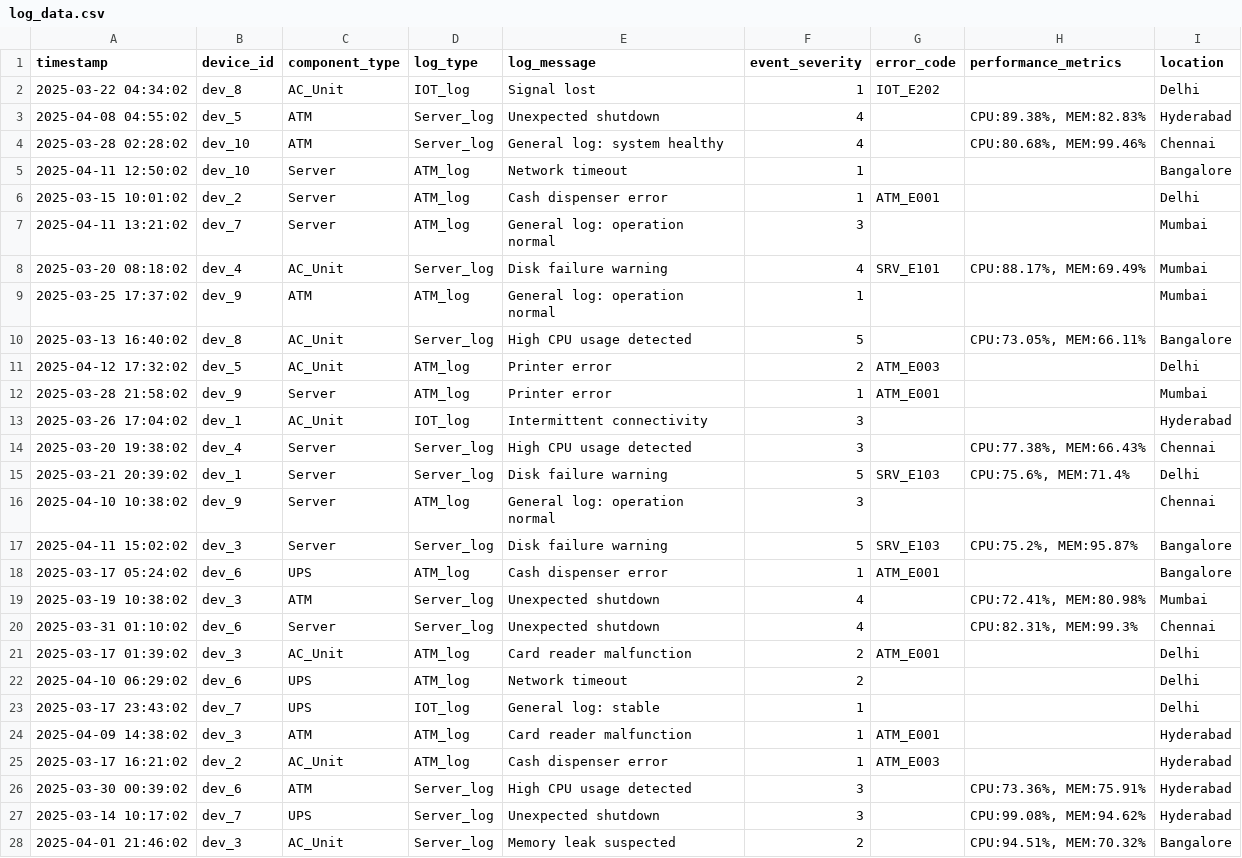
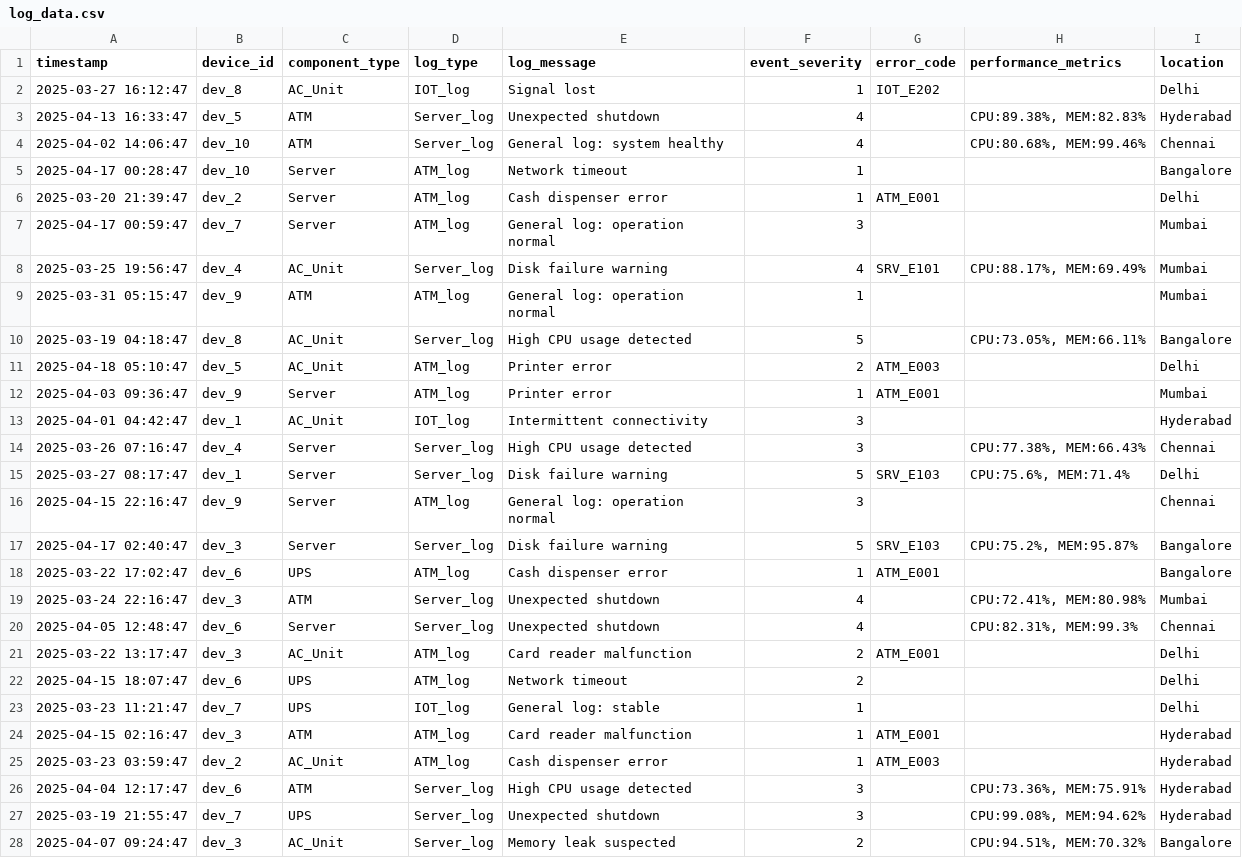
Before and after one commit to RavitejaUppulapu/VIRTUSA-JatayuS4-Hawkcoders, a CSV file: data/raw/log_data.csv, drawn as a sheet; only a part is shown; the diff covers the shown part only.

```diff
--- a/data/raw/log_data.csv
+++ b/data/raw/log_data.csv
@@ -1,28 +1,28 @@
 timestamp,device_id,component_type,log_type,log_message,event_severity,error_code,performance_metrics,location
-2025-03-22 04:34:02,dev_8,AC_Unit,IOT_log,Signal lost,1,IOT_E202,,Delhi
-2025-04-08 04:55:02,dev_5,ATM,Server_log,Unexpected shutdown,4,,"CPU:89.38%, MEM:82.83%",Hyderabad
-2025-03-28 02:28:02,dev_10,ATM,Server_log,General log: system healthy,4,,"CPU:80.68%, MEM:99.46%",Chennai
-2025-04-11 12:50:02,dev_10,Server,ATM_log,Network timeout,1,,,Bangalore
-2025-03-15 10:01:02,dev_2,Server,ATM_log,Cash dispenser error,1,ATM_E001,,Delhi
-2025-04-11 13:21:02,dev_7,Server,ATM_log,General log: operation normal,3,,,Mumbai
-2025-03-20 08:18:02,dev_4,AC_Unit,Server_log,Disk failure warning,4,SRV_E101,"CPU:88.17%, MEM:69.49%",Mumbai
-2025-03-25 17:37:02,dev_9,ATM,ATM_log,General log: operation normal,1,,,Mumbai
-2025-03-13 16:40:02,dev_8,AC_Unit,Server_log,High CPU usage detected,5,,"CPU:73.05%, MEM:66.11%",Bangalore
-2025-04-12 17:32:02,dev_5,AC_Unit,ATM_log,Printer error,2,ATM_E003,,Delhi
-2025-03-28 21:58:02,dev_9,Server,ATM_log,Printer error,1,ATM_E001,,Mumbai
-2025-03-26 17:04:02,dev_1,AC_Unit,IOT_log,Intermittent connectivity,3,,,Hyderabad
-2025-03-20 19:38:02,dev_4,Server,Server_log,High CPU usage detected,3,,"CPU:77.38%, MEM:66.43%",Chennai
-2025-03-21 20:39:02,dev_1,Server,Server_log,Disk failure warning,5,SRV_E103,"CPU:75.6%, MEM:71.4%",Delhi
-2025-04-10 10:38:02,dev_9,Server,ATM_log,General log: operation normal,3,,,Chennai
-2025-04-11 15:02:02,dev_3,Server,Server_log,Disk failure warning,5,SRV_E103,"CPU:75.2%, MEM:95.87%",Bangalore
-2025-03-17 05:24:02,dev_6,UPS,ATM_log,Cash dispenser error,1,ATM_E001,,Bangalore
-2025-03-19 10:38:02,dev_3,ATM,Server_log,Unexpected shutdown,4,,"CPU:72.41%, MEM:80.98%",Mumbai
-2025-03-31 01:10:02,dev_6,Server,Server_log,Unexpected shutdown,4,,"CPU:82.31%, MEM:99.3%",Chennai
-2025-03-17 01:39:02,dev_3,AC_Unit,ATM_log,Card reader malfunction,2,ATM_E001,,Delhi
-2025-04-10 06:29:02,dev_6,UPS,ATM_log,Network timeout,2,,,Delhi
-2025-03-17 23:43:02,dev_7,UPS,IOT_log,General log: stable,1,,,Delhi
-2025-04-09 14:38:02,dev_3,ATM,ATM_log,Card reader malfunction,1,ATM_E001,,Hyderabad
-2025-03-17 16:21:02,dev_2,AC_Unit,ATM_log,Cash dispenser error,1,ATM_E003,,Hyderabad
-2025-03-30 00:39:02,dev_6,ATM,Server_log,High CPU usage detected,3,,"CPU:73.36%, MEM:75.91%",Hyderabad
-2025-03-14 10:17:02,dev_7,UPS,Server_log,Unexpected shutdown,3,,"CPU:99.08%, MEM:94.62%",Hyderabad
-2025-04-01 21:46:02,dev_3,AC_Unit,Server_log,Memory leak suspected,2,,"CPU:94.51%, MEM:70.32%",Bangalore
+2025-03-27 16:12:47,dev_8,AC_Unit,IOT_log,Signal lost,1,IOT_E202,,Delhi
+2025-04-13 16:33:47,dev_5,ATM,Server_log,Unexpected shutdown,4,,"CPU:89.38%, MEM:82.83%",Hyderabad
+2025-04-02 14:06:47,dev_10,ATM,Server_log,General log: system healthy,4,,"CPU:80.68%, MEM:99.46%",Chennai
+2025-04-17 00:28:47,dev_10,Server,ATM_log,Network timeout,1,,,Bangalore
+2025-03-20 21:39:47,dev_2,Server,ATM_log,Cash dispenser error,1,ATM_E001,,Delhi
+2025-04-17 00:59:47,dev_7,Server,ATM_log,General log: operation normal,3,,,Mumbai
+2025-03-25 19:56:47,dev_4,AC_Unit,Server_log,Disk failure warning,4,SRV_E101,"CPU:88.17%, MEM:69.49%",Mumbai
+2025-03-31 05:15:47,dev_9,ATM,ATM_log,General log: operation normal,1,,,Mumbai
+2025-03-19 04:18:47,dev_8,AC_Unit,Server_log,High CPU usage detected,5,,"CPU:73.05%, MEM:66.11%",Bangalore
+2025-04-18 05:10:47,dev_5,AC_Unit,ATM_log,Printer error,2,ATM_E003,,Delhi
+2025-04-03 09:36:47,dev_9,Server,ATM_log,Printer error,1,ATM_E001,,Mumbai
+2025-04-01 04:42:47,dev_1,AC_Unit,IOT_log,Intermittent connectivity,3,,,Hyderabad
+2025-03-26 07:16:47,dev_4,Server,Server_log,High CPU usage detected,3,,"CPU:77.38%, MEM:66.43%",Chennai
+2025-03-27 08:17:47,dev_1,Server,Server_log,Disk failure warning,5,SRV_E103,"CPU:75.6%, MEM:71.4%",Delhi
+2025-04-15 22:16:47,dev_9,Server,ATM_log,General log: operation normal,3,,,Chennai
+2025-04-17 02:40:47,dev_3,Server,Server_log,Disk failure warning,5,SRV_E103,"CPU:75.2%, MEM:95.87%",Bangalore
+2025-03-22 17:02:47,dev_6,UPS,ATM_log,Cash dispenser error,1,ATM_E001,,Bangalore
+2025-03-24 22:16:47,dev_3,ATM,Server_log,Unexpected shutdown,4,,"CPU:72.41%, MEM:80.98%",Mumbai
+2025-04-05 12:48:47,dev_6,Server,Server_log,Unexpected shutdown,4,,"CPU:82.31%, MEM:99.3%",Chennai
+2025-03-22 13:17:47,dev_3,AC_Unit,ATM_log,Card reader malfunction,2,ATM_E001,,Delhi
+2025-04-15 18:07:47,dev_6,UPS,ATM_log,Network timeout,2,,,Delhi
+2025-03-23 11:21:47,dev_7,UPS,IOT_log,General log: stable,1,,,Delhi
+2025-04-15 02:16:47,dev_3,ATM,ATM_log,Card reader malfunction,1,ATM_E001,,Hyderabad
+2025-03-23 03:59:47,dev_2,AC_Unit,ATM_log,Cash dispenser error,1,ATM_E003,,Hyderabad
+2025-04-04 12:17:47,dev_6,ATM,Server_log,High CPU usage detected,3,,"CPU:73.36%, MEM:75.91%",Hyderabad
+2025-03-19 21:55:47,dev_7,UPS,Server_log,Unexpected shutdown,3,,"CPU:99.08%, MEM:94.62%",Hyderabad
+2025-04-07 09:24:47,dev_3,AC_Unit,Server_log,Memory leak suspected,2,,"CPU:94.51%, MEM:70.32%",Bangalore
```
Also changed, not shown: 173 edited cells elsewhere in this file, data/models/training_history.csv, data/raw/combined_data.csv, 12 other files.
